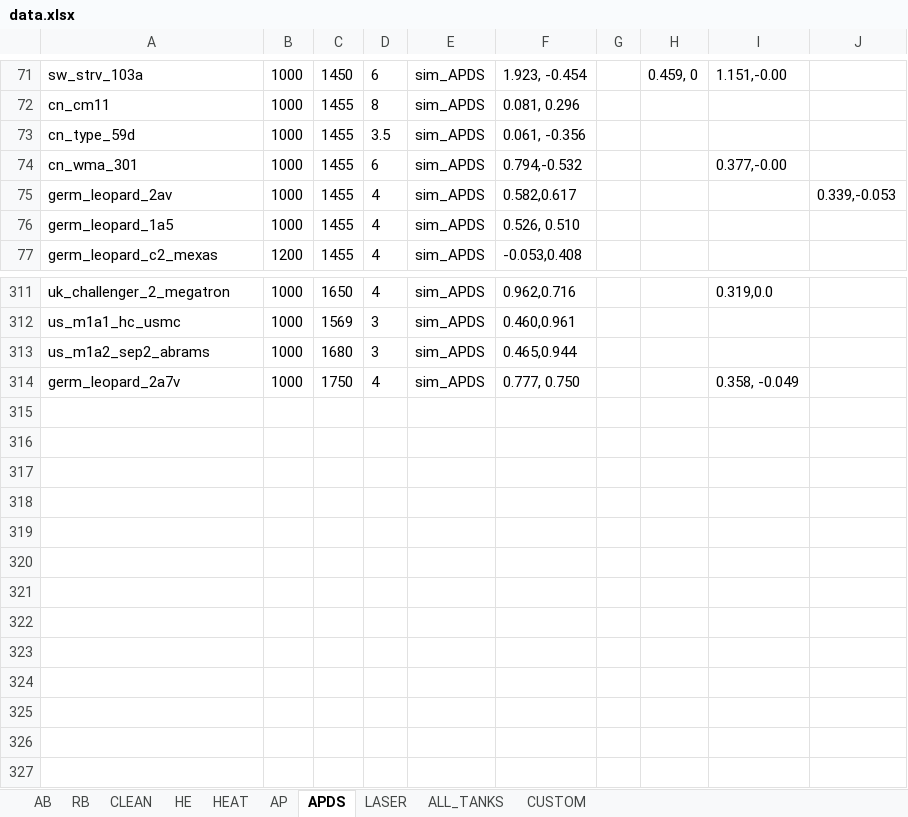
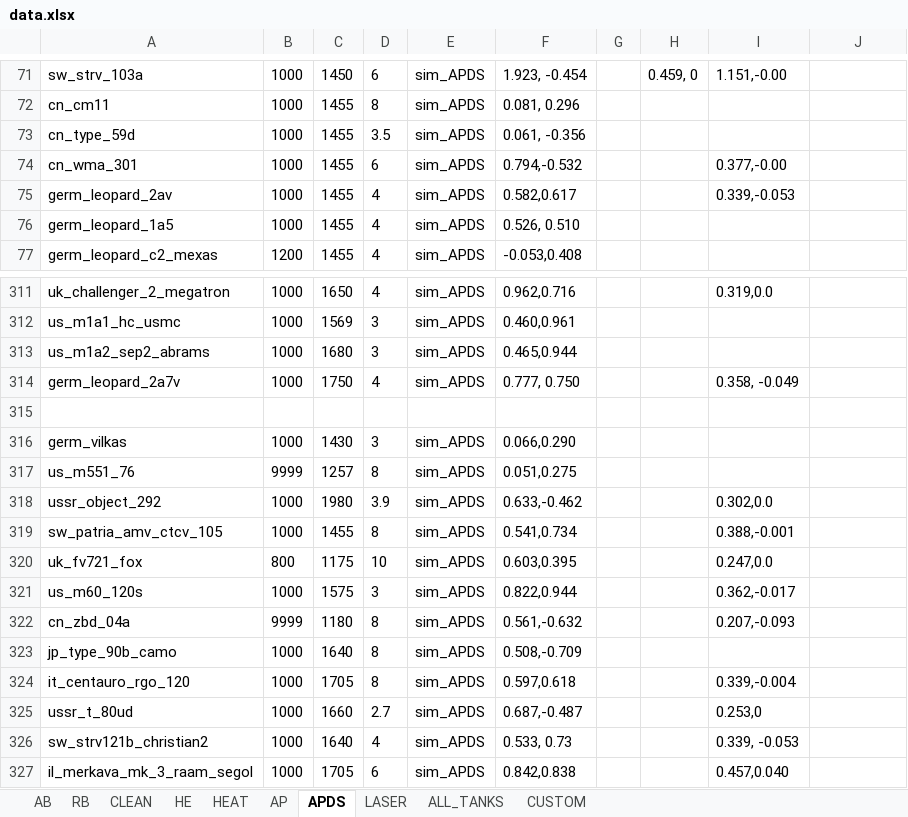
Before and after one commit to ShubbeLeontij/sightgenerator, an Excel workbook: data.xlsx, sheet APDS, drawn as a sheet; only a part is shown, gaps mark what is left out; values as stored, in another font and other column widths than the file's, no borders; the diff names each change by its address in the sheet, - before the commit and + after, or states it on an @@ line.

Commit message:
WT 2.35 update. jp_type_60_sprg, germ_thyssen_henschel_tam and germ_leopard_2av fixed.

```diff
--- a/data.xlsx (sheet APDS)
+++ b/data.xlsx (sheet APDS)
-I75: (empty)
+I75: 0.339,-0.053
-J75: 0.339,-0.053
+J75: (empty)
+row 315: (empty)
+row 316: germ_vilkas | 1000 | 1430 | 3 | sim_APDS | 0.066,0.290
+row 317: us_m551_76 | 9999 | 1257 | 8 | sim_APDS | 0.051,0.275
+row 318: ussr_object_292 | 1000 | 1980 | 3.9 | sim_APDS | 0.633,-0.462 |  |  | 0.302,0.0
+row 319: sw_patria_amv_ctcv_105 | 1000 | 1455 | 8 | sim_APDS | 0.541,0.734 |  |  | 0.388,-0.001
+row 320: uk_fv721_fox | 800 | 1175 | 10 | sim_APDS | 0.603,0.395 |  |  | 0.247,0.0
+row 321: us_m60_120s | 1000 | 1575 | 3 | sim_APDS | 0.822,0.944 |  |  | 0.362,-0.017
+row 322: cn_zbd_04a | 9999 | 1180 | 8 | sim_APDS | 0.561,-0.632 |  |  | 0.207,-0.093
+row 323: jp_type_90b_camo | 1000 | 1640 | 8 | sim_APDS | 0.508,-0.709
+row 324: it_centauro_rgo_120 | 1000 | 1705 | 8 | sim_APDS | 0.597,0.618 |  |  | 0.339,-0.004
+row 325: ussr_t_80ud | 1000 | 1660 | 2.7 | sim_APDS | 0.687,-0.487 |  |  | 0.253,0
+row 326: sw_strv121b_christian2 | 1000 | 1640 | 4 | sim_APDS | 0.533, 0.73 |  |  | 0.339, -0.053
+row 327: il_merkava_mk_3_raam_segol | 1000 | 1705 | 6 | sim_APDS | 0.842,0.838 |  |  | 0.457,0.040
```
Also changed, not shown: sheet AB, sheet RB, sheet LASER, sheet HEAT, sheet HE, sheet AP.
